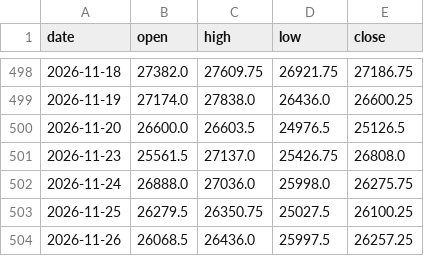
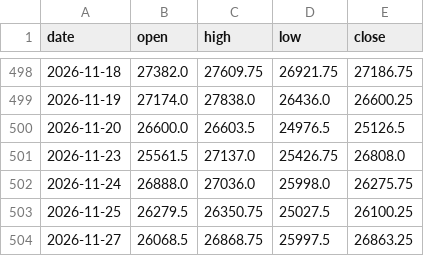
Before and after one commit to Allenvip1/G-F-U-T-2, a CSV file: data/price_nq.csv, drawn as a sheet; only a part is shown, gaps mark what is left out.

```diff
--- a/data/price_nq.csv
+++ b/data/price_nq.csv
@@ -503,2 +503,2 @@ date,open,high,low,close
 2026-11-25,26279.5,26350.75,25027.5,26100.25
-2026-11-26,26068.5,26436.0,25997.5,26257.25
+2026-11-27,26068.5,26868.75,25997.5,26863.25
```
Also changed, not shown: data/price_es.csv, 1 other file.
